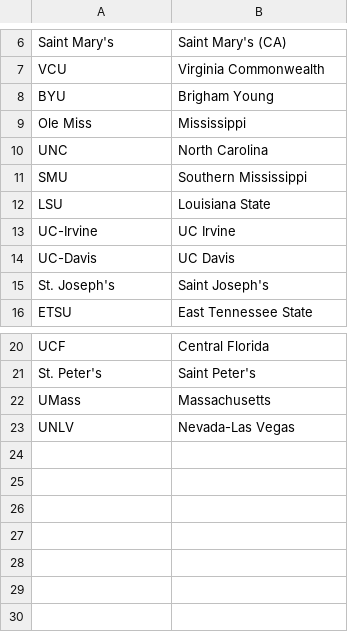
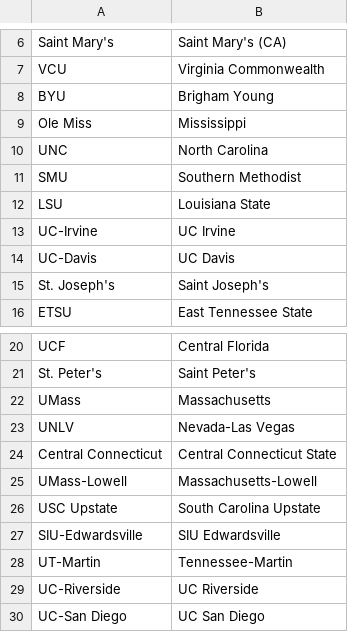
Before and after one commit to mtalaga20/College_Basketball_Tournament_Game_Prediction, a CSV file: CSV_Data/coach_team_map.csv, drawn as a sheet; only a part is shown, gaps mark what is left out.

```diff
--- a/CSV_Data/coach_team_map.csv
+++ b/CSV_Data/coach_team_map.csv
@@ -10,3 +10,3 @@ Ole Miss,Mississippi
 UNC,North Carolina
-SMU,Southern Mississippi
+SMU,Southern Methodist
 LSU,Louisiana State
@@ -23 +23,8 @@ UMass,Massachusetts
 UNLV,Nevada-Las Vegas
+Central Connecticut,Central Connecticut State
+UMass-Lowell,Massachusetts-Lowell
+USC Upstate,South Carolina Upstate
+SIU-Edwardsville,SIU Edwardsville
+UT-Martin,Tennessee-Martin
+UC-Riverside,UC Riverside
+UC-San Diego,UC San Diego
```
Also changed, not shown: 17 other files.
